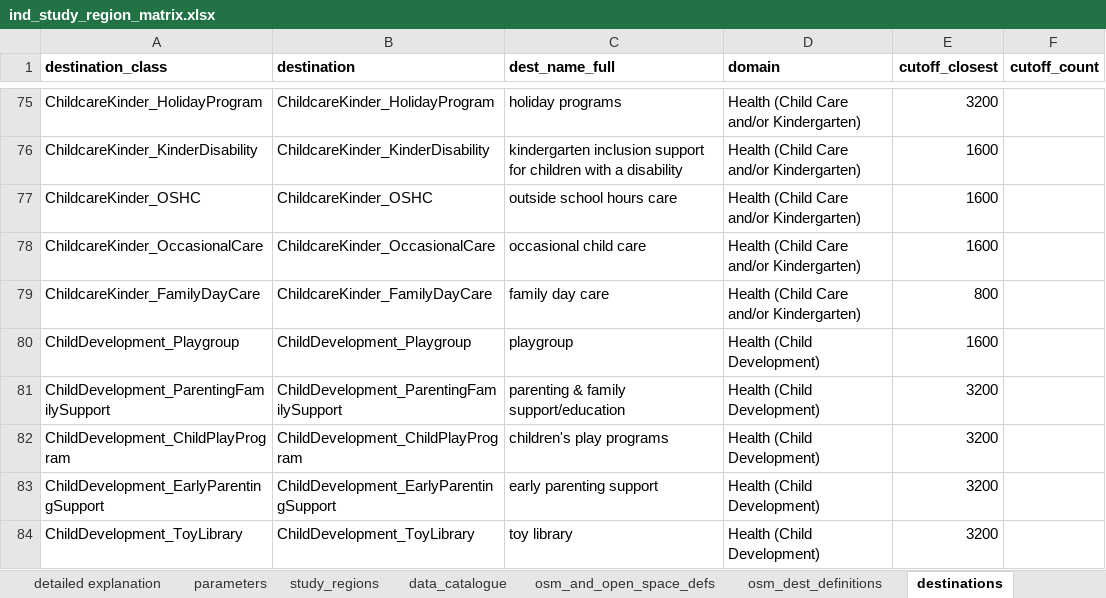
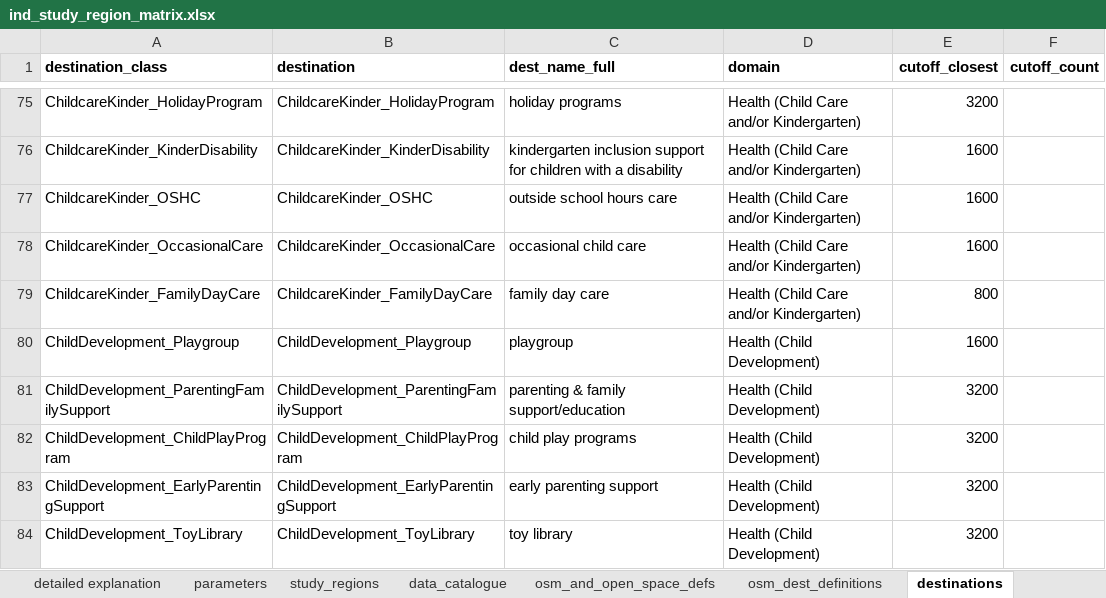
Before and after one commit to healthy-liveable-cities/australian-national-liveability-study, an Excel workbook: ind_study_region_matrix.xlsx, sheet destinations, drawn as a sheet; only a part is shown, gaps mark what is left out; values as stored, in another font and other column widths than the file's, no borders; the diff names each change by its address in the sheet, - before the commit and + after, or states it on an @@ line.

Commit message:
fixed up a destination description type (apostrophe in children's not allowed; changed to child)

```diff
--- a/ind_study_region_matrix.xlsx (sheet destinations)
+++ b/ind_study_region_matrix.xlsx (sheet destinations)
-C82 (dest_name_full): children's play programs
+C82 (dest_name_full): child play programs
```
